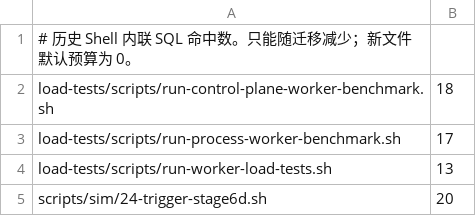
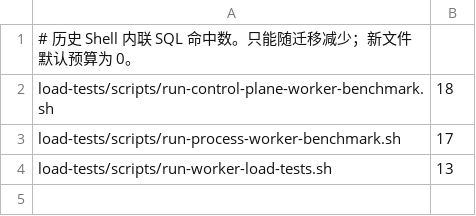
Before and after one commit to pinpols/file-batch-system, a TSV file: scripts/ci/sql-inline-baseline.tsv, drawn as a sheet; the diff names each change by its address in the sheet, - before the commit and + after, or states it on an @@ line.

Commit message:
refactor(sim): extract trigger resilience SQL

```diff
--- a/scripts/ci/sql-inline-baseline.tsv
+++ b/scripts/ci/sql-inline-baseline.tsv
-row 5: scripts/sim/24-trigger-stage6d.sh | 20
```
Also changed, not shown: 16 other files.
